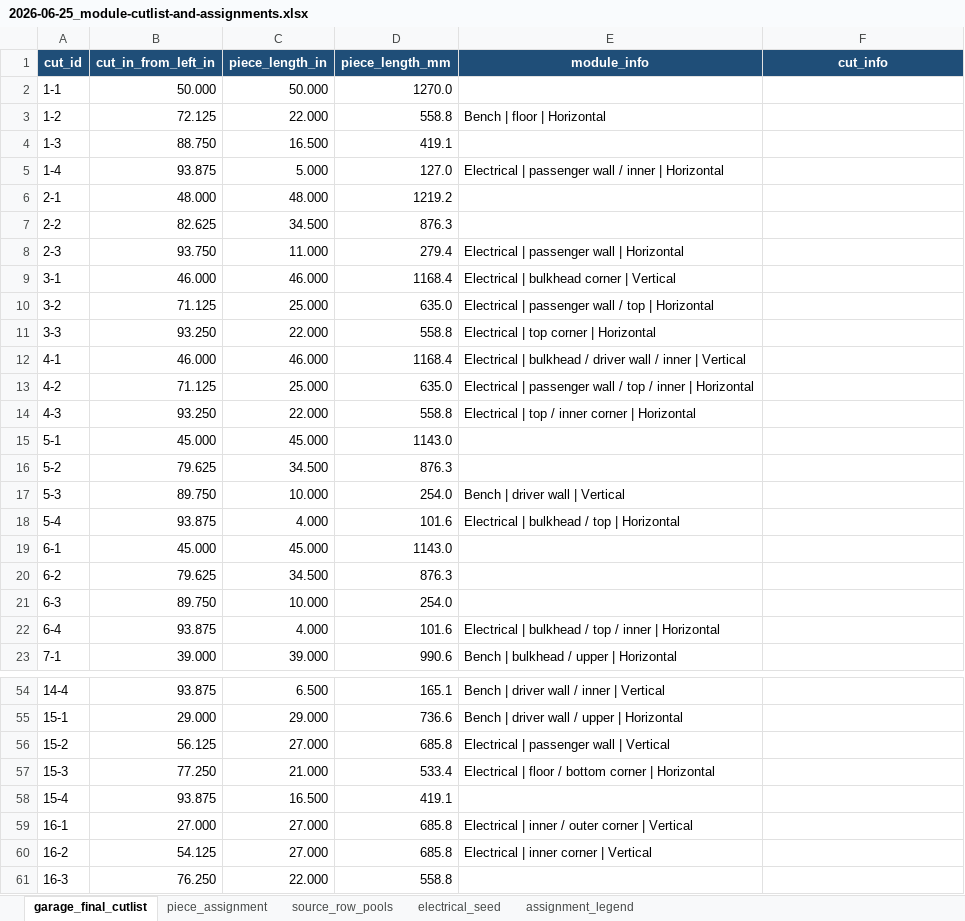
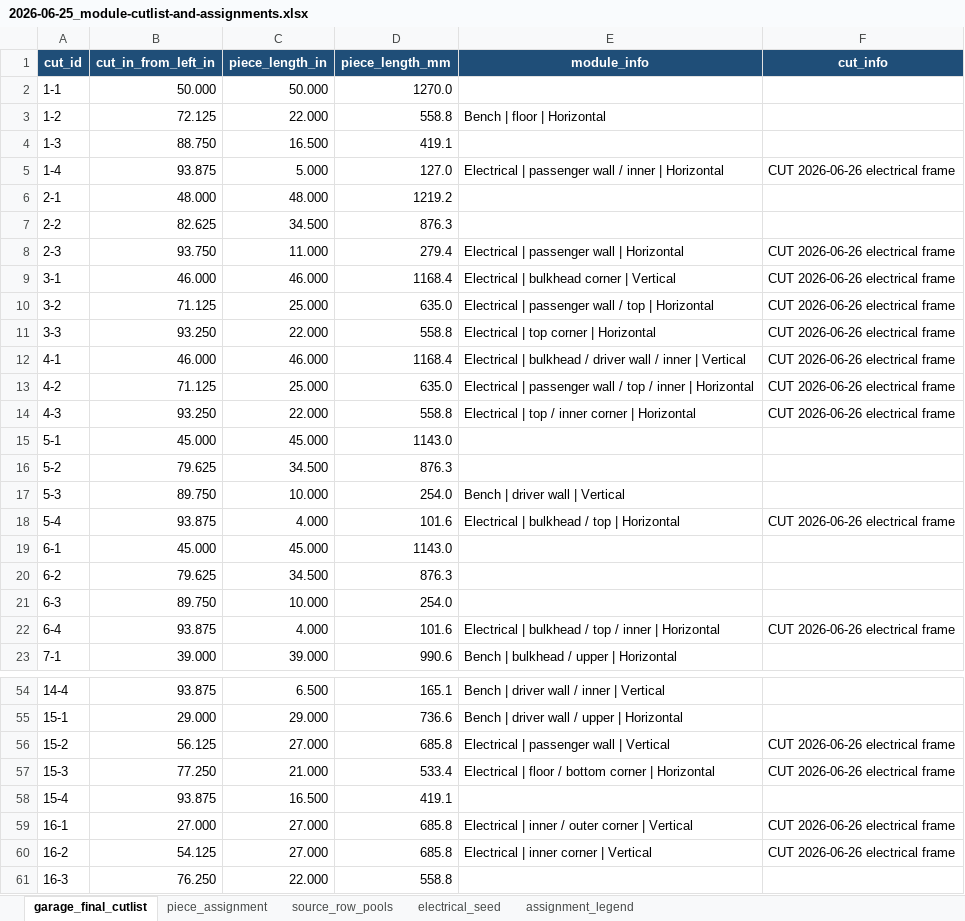
Before and after one commit to DataDaneDev/HiatusBuild, an Excel workbook: docs/plans/assets/module-cutlists/2026-06-25_module-cutlist-and-assignments.xlsx, sheet garage_final_cutlist, drawn as a sheet; only a part is shown, gaps mark what is left out; values as stored, in another font and other column widths than the file's, no borders; the diff covers the shown part only; the diff names each change by its address in the sheet, - before the commit and + after, or states it on an @@ line.

```diff
--- a/docs/plans/assets/module-cutlists/2026-06-25_module-cutlist-and-assignments.xlsx (sheet garage_final_cutlist)
+++ b/docs/plans/assets/module-cutlists/2026-06-25_module-cutlist-and-assignments.xlsx (sheet garage_final_cutlist)
-F5 (cut_info): (empty)
+F5 (cut_info): CUT 2026-06-26 electrical frame
-F8:F14 (cut_info): (empty)
+F8:F14 (cut_info): CUT 2026-06-26 electrical frame
-F18 (cut_info): (empty)
+F18 (cut_info): CUT 2026-06-26 electrical frame
-F22 (cut_info): (empty)
+F22 (cut_info): CUT 2026-06-26 electrical frame
-F56:F57 (cut_info): (empty)
+F56:F57 (cut_info): CUT 2026-06-26 electrical frame
-F59:F60 (cut_info): (empty)
+F59:F60 (cut_info): CUT 2026-06-26 electrical frame
```
Also changed, not shown: 7 edited cells elsewhere in this sheet, sheet piece_assignment, sheet electrical_seed, sheet source_row_pools, 4 other files.
